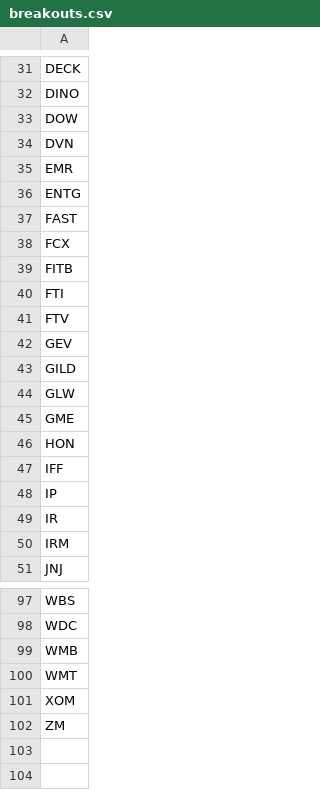
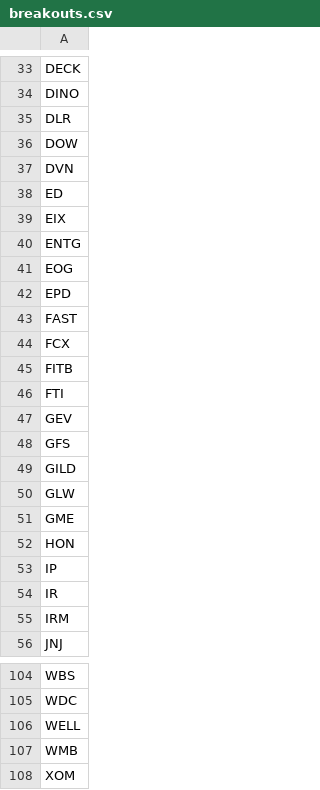
Before and after one commit to mpincus/SwingScannerWatchlist-GPT, a CSV file: breakouts.csv, drawn as a sheet; only a part is shown, gaps mark what is left out; the diff covers the shown part only.

```diff
--- a/breakouts.csv
+++ b/breakouts.csv
@@ -32,6 +34,10 @@ DECK
 DINO
+DLR
 DOW
 DVN
-EMR
+ED
+EIX
 ENTG
+EOG
+EPD
 FAST
@@ -40,4 +46,4 @@ FITB
 FTI
-FTV
 GEV
+GFS
 GILD
@@ -46,3 +52,2 @@ GME
 HON
-IFF
 IP
@@ -98,5 +105,4 @@ WBS
 WDC
+WELL
 WMB
-WMT
 XOM
-ZM
```
Also changed, not shown: 10 added rows, 6 removed rows, 2 moved rows and 3 edited cells elsewhere in this file, combined_watchlist.csv, overbought.csv, 2 other files.
